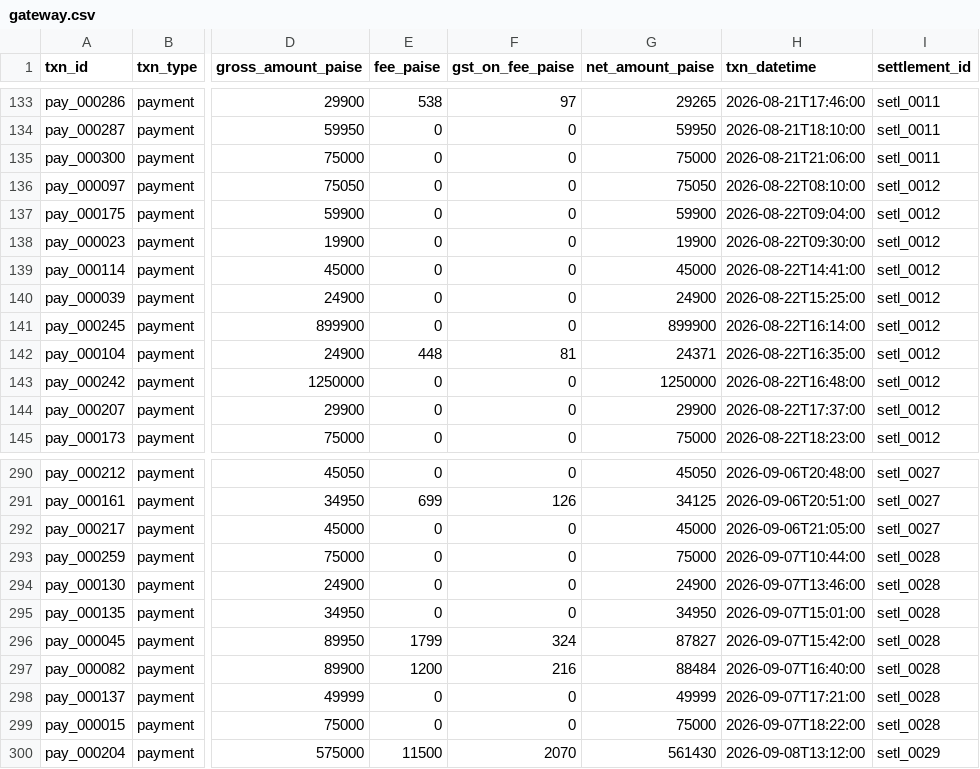
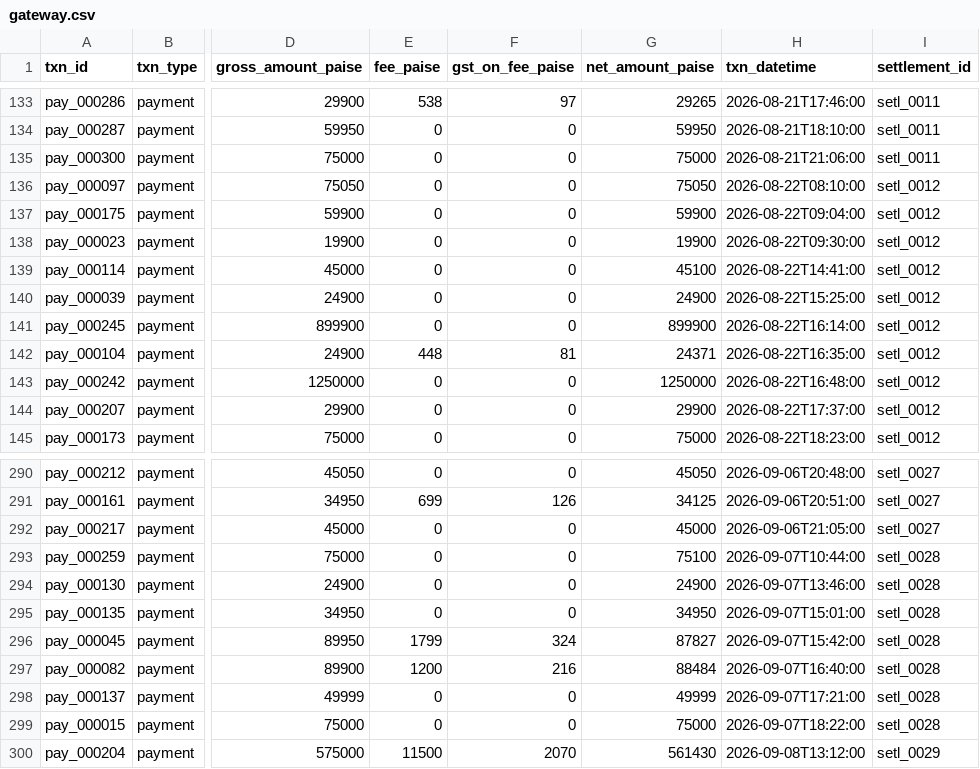
Before and after one commit to rahulpaul-07/Three-Way-Financial-Reconciliation-Engine, a CSV file: datasets/08-unseen/gateway.csv, drawn as a sheet; only a part is shown, gaps mark what is left out; the diff names each change by its address in the sheet, - before the commit and + after, or states it on an @@ line.

```diff
--- a/datasets/08-unseen/gateway.csv
+++ b/datasets/08-unseen/gateway.csv
-G139 (net_amount_paise): 45000
+G139 (net_amount_paise): 45100
-G293 (net_amount_paise): 75000
+G293 (net_amount_paise): 75100
```
Also changed, not shown: datasets/08-unseen/bank.csv, datasets/08-unseen/ground_truth.csv, 6 other files.
